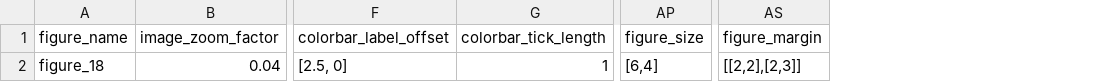
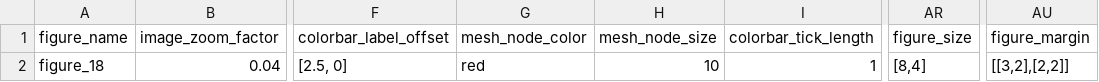
Before and after one commit to mcastel1/paper_ale, a CSV file: figures/figure_18/parameters.csv, drawn as a sheet; only a part is shown, gaps mark what is left out; addresses are those after the commit; the diff names each change by its address in the sheet, - before the commit and + after, or states it on an @@ line.

Commit message:
Update plot.py

```diff
--- a/figures/figure_18/parameters.csv
+++ b/figures/figure_18/parameters.csv
+column G (mesh_node_color), row 2: red
+column H (mesh_node_size), row 2: 10
-AR2 (figure_size): [6,4]
+AR2 (figure_size): [8,4]
-AU2 (figure_margin): [[2,2],[2,3]]
+AU2 (figure_margin): [[3,2],[2,2]]
```
Also changed, not shown: 1 other file.
